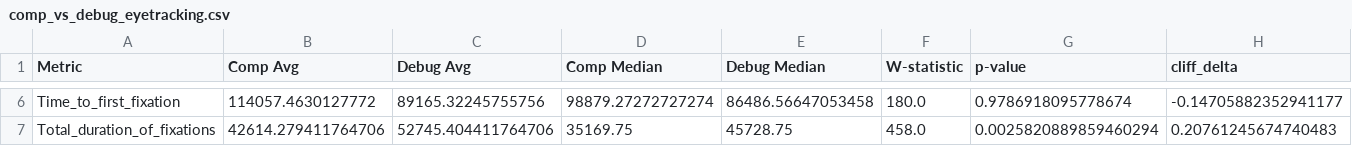
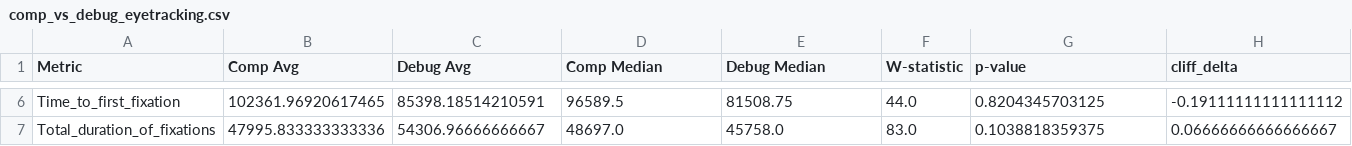
Before and after one commit to asadeq/crosslingual-effort, a CSV file: comp_vs_debug_eyetracking.csv, drawn as a sheet; only a part is shown, gaps mark what is left out; the diff covers the shown part only; the diff names each change by its address in the sheet, - before the commit and + after, or states it on an @@ line.

Commit message:
added syn_debug and sem_debug

```diff
--- a/comp_vs_debug_eyetracking.csv
+++ b/comp_vs_debug_eyetracking.csv
-B6 (Comp Avg): 114057.4630127772
+B6 (Comp Avg): 102361.96920617465
-C6 (Debug Avg): 89165.32245755756
+C6 (Debug Avg): 85398.18514210591
-D6 (Comp Median): 98879.27272727274
+D6 (Comp Median): 96589.5
-E6 (Debug Median): 86486.56647053458
+E6 (Debug Median): 81508.75
-F6 (W-statistic): 180.0
+F6 (W-statistic): 44.0
-G6 (p-value): 0.9786918095778674
+G6 (p-value): 0.8204345703125
-H6 (cliff_delta): -0.14705882352941177
+H6 (cliff_delta): -0.19111111111111112
-B7 (Comp Avg): 42614.279411764706
+B7 (Comp Avg): 47995.833333333336
-C7 (Debug Avg): 52745.404411764706
+C7 (Debug Avg): 54306.96666666667
-D7 (Comp Median): 35169.75
+D7 (Comp Median): 48697.0
-E7 (Debug Median): 45728.75
+E7 (Debug Median): 45758.0
-F7 (W-statistic): 458.0
+F7 (W-statistic): 83.0
-G7 (p-value): 0.0025820889859460294
+G7 (p-value): 0.1038818359375
-H7 (cliff_delta): 0.20761245674740483
+H7 (cliff_delta): 0.06666666666666667
```
Also changed, not shown: 28 edited cells elsewhere in this file, syn_vs_sem_eyetracking.csv, 3 other files.
